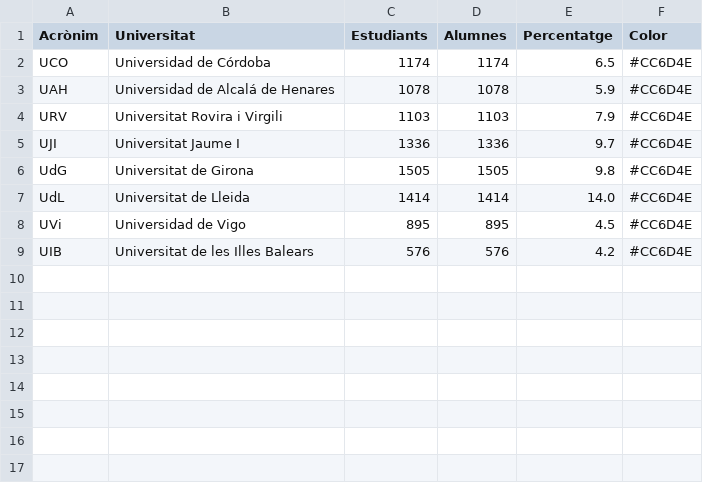
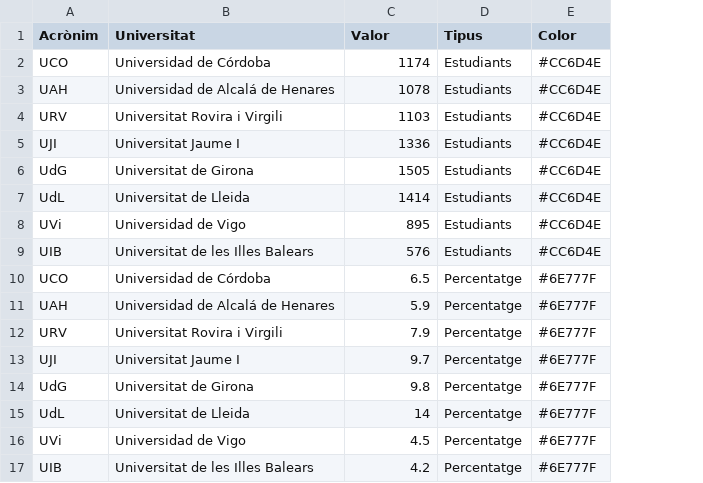
Before and after one commit to pauturvalles/universitatdegirona, a CSV file: csv/Alumnes_internacionals.csv, drawn as a sheet; removed rows and columns are numbered as before the commit, all else as after; the diff names each change by its address in the sheet, - before the commit and + after, or states it on an @@ line.

Commit message:
Add files via upload

```diff
--- a/csv/Alumnes_internacionals.csv
+++ b/csv/Alumnes_internacionals.csv
-column D (Alumnes), rows 2-9: 1174 | 1078 | 1103 | 1336 | 1505 | 1414 | 895 | 576
-column E (Percentatge), rows 2-9: 6.5 | 5.9 | 7.9 | 9.7 | 9.8 | 14.0 | 4.5 | 4.2
+column D (Tipus), rows 2-9: all Estudiants
-C1: Estudiants
+C1: Valor
+row 10: UCO | Universidad de Córdoba | 6.5 | Percentatge | #6E777F
+row 11: UAH | Universidad de Alcalá de Henares | 5.9 | Percentatge | #6E777F
+row 12: URV | Universitat Rovira i Virgili | 7.9 | Percentatge | #6E777F
+row 13: UJI | Universitat Jaume I | 9.7 | Percentatge | #6E777F
+row 14: UdG | Universitat de Girona | 9.8 | Percentatge | #6E777F
+row 15: UdL | Universitat de Lleida | 14 | Percentatge | #6E777F
+row 16: UVi | Universidad de Vigo | 4.5 | Percentatge | #6E777F
+row 17: UIB | Universitat de les Illes Balears | 4.2 | Percentatge | #6E777F
```
